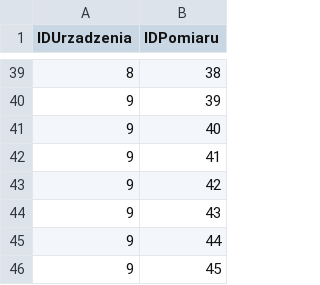
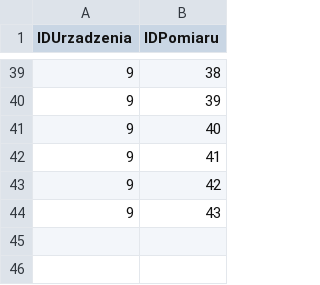
Before and after one commit to LonelyReligion/R-MVB, a CSV file: RMVB_konsola/RMVB_konsola/Pliki wynikowe/UrzadzeniaPomiary.csv, drawn as a sheet; only a part is shown, gaps mark what is left out; the diff covers the shown part only.

```diff
--- a/RMVB_konsola/RMVB_konsola/Pliki wynikowe/UrzadzeniaPomiary.csv
+++ b/RMVB_konsola/RMVB_konsola/Pliki wynikowe/UrzadzeniaPomiary.csv
@@ -39,2 +39,2 @@ IDUrzadzenia,IDPomiaru
-8,38
+9,38
 9,39
@@ -44,3 +44 @@ IDUrzadzenia,IDPomiaru
 9,43
-9,44
-9,45
```
Also changed, not shown: 22 edited cells elsewhere in this file, RMVB_konsola/RMVB_konsola/Pliki wynikowe/Pomiary.csv, 2 other files.
